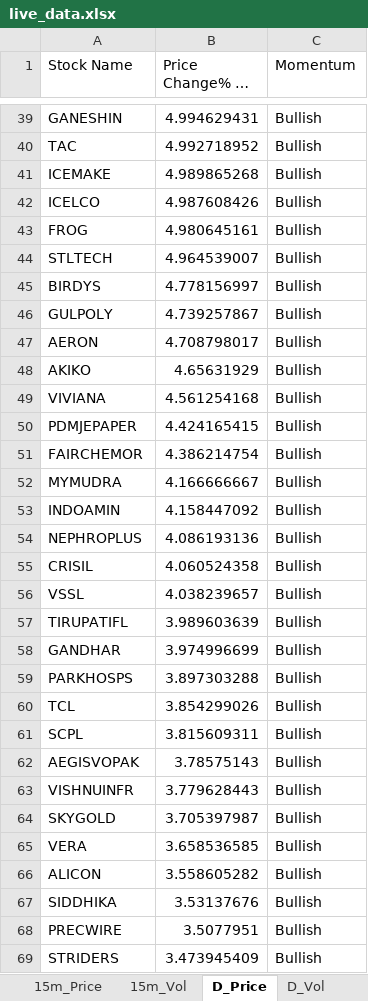
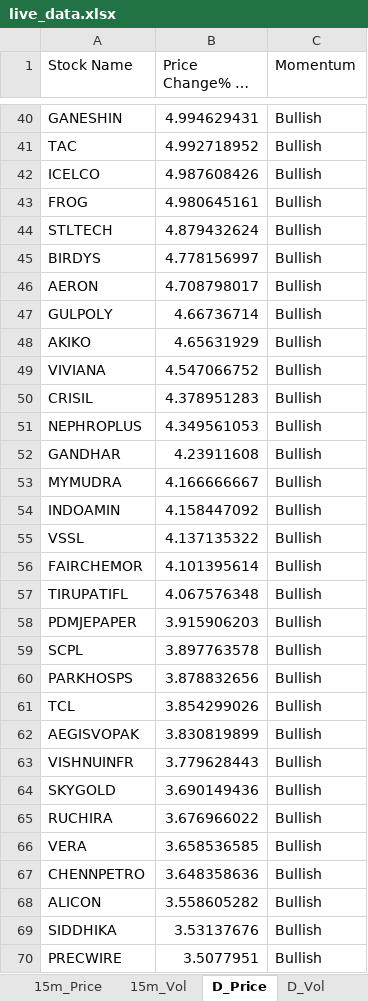
Before and after one commit to srbsharma92/priceAction2, an Excel workbook: data/live_data.xlsx, sheet D_Price, drawn as a sheet; only a part is shown, gaps mark what is left out; the shorter side is filled out with more unchanged rows; long unchanged cells end in …; values as stored, in another font and other column widths than the file's, no borders; removed rows and columns are numbered as before the commit, all else as after; the diff covers the shown part only; the diff names each change by its address in the sheet, - before the commit and + after, or states it on an @@ line.

```diff
--- a/data/live_data.xlsx (sheet D_Price)
+++ b/data/live_data.xlsx (sheet D_Price)
-row 41: ICEMAKE | 4.989865268 | Bullish
-B44 (Price Change% in Day): 4.964539007
+B44 (Price Change% in Day): 4.879432624
-row 46: GULPOLY | 4.739257867 | Bullish
+row 47: GULPOLY | 4.66736714 | Bullish
-B49 (Price Change% in Day): 4.561254168
+B49 (Price Change% in Day): 4.547066752
-row 50: PDMJEPAPER | 4.424165415 | Bullish
-row 51: FAIRCHEMOR | 4.386214754 | Bullish
+row 50: CRISIL | 4.378951283 | Bullish
+row 51: NEPHROPLUS | 4.349561053 | Bullish
+row 52: GANDHAR | 4.23911608 | Bullish
-row 54: NEPHROPLUS | 4.086193136 | Bullish
-row 55: CRISIL | 4.060524358 | Bullish
-B55 (Price Change% in Day): 4.038239657
+B55 (Price Change% in Day): 4.137135322
+row 56: FAIRCHEMOR | 4.101395614 | Bullish
-B57 (Price Change% in Day): 3.989603639
+B57 (Price Change% in Day): 4.067576348
-row 58: GANDHAR | 3.974996699 | Bullish
+row 58: PDMJEPAPER | 3.915906203 | Bullish
+row 59: SCPL | 3.897763578 | Bullish
-B60 (Price Change% in Day): 3.897303288
+B60 (Price Change% in Day): 3.878832656
-row 61: SCPL | 3.815609311 | Bullish
-B62 (Price Change% in Day): 3.78575143
+B62 (Price Change% in Day): 3.830819899
-B64 (Price Change% in Day): 3.705397987
+B64 (Price Change% in Day): 3.690149436
+row 65: RUCHIRA | 3.676966022 | Bullish
+row 67: CHENNPETRO | 3.648358636 | Bullish
```
Also changed, not shown: 76 added rows, 75 removed rows and 40 edited cells elsewhere in this sheet, sheet D_Vol, sheet 5m_Vol, sheet 15m_Vol, sheet 15m_Price, sheet Opening, sheet meta.
